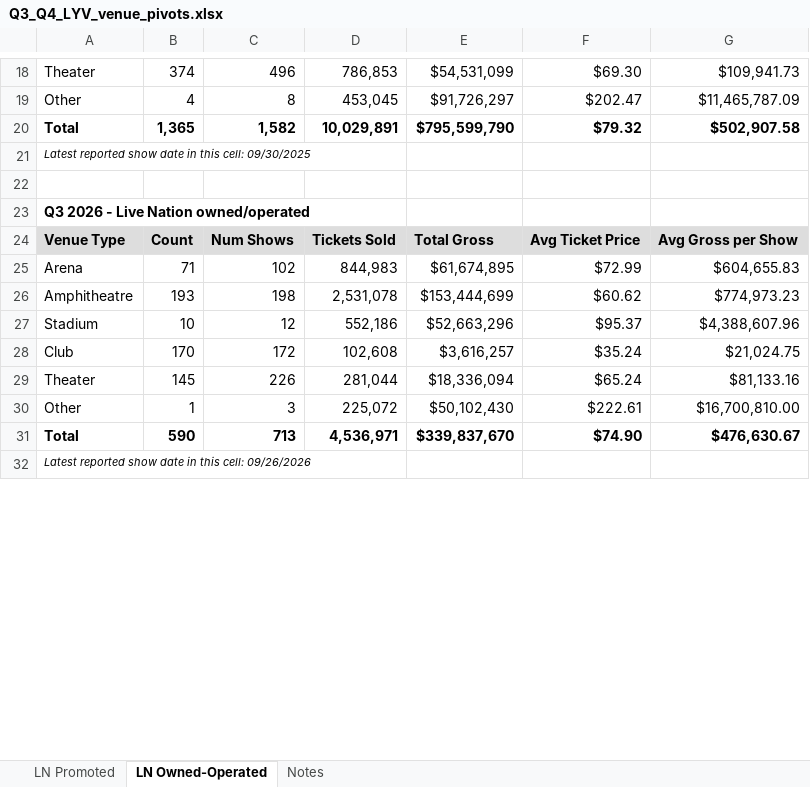
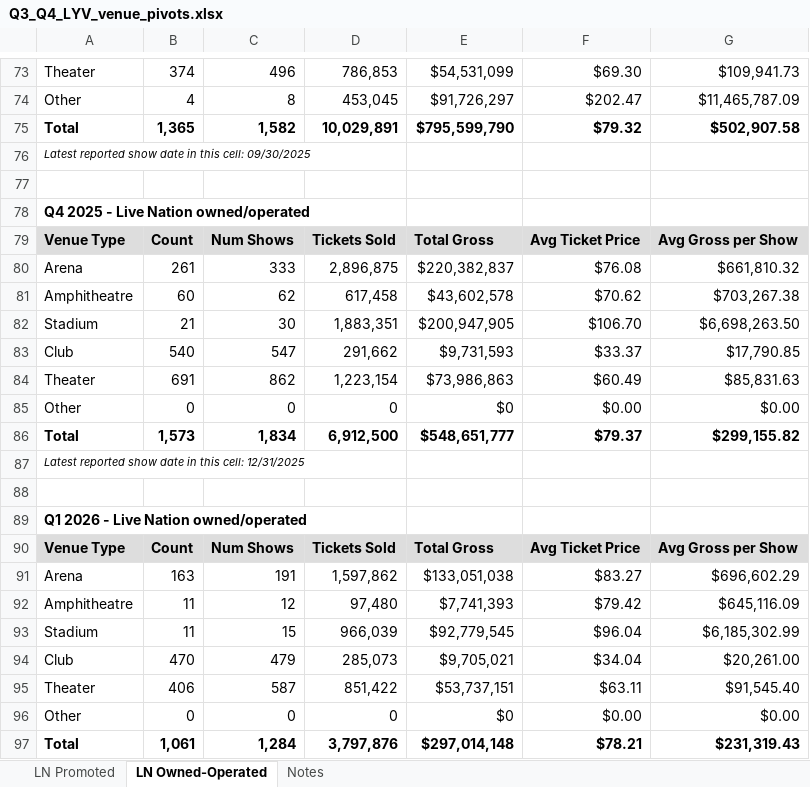
Before and after one commit to WaffleMoff/pipeline, an Excel workbook: Q3_Q4_LYV_venue_pivots.xlsx, sheet LN Owned-Operated, drawn as a sheet; only a part is shown, gaps mark what is left out; the shorter side is filled out with more unchanged rows; values as stored, in another font and other column widths than the file's, no borders; the diff covers the shown part only; the diff names each change by its address in the sheet, - before the commit and + after, or states it on an @@ line.

```diff
--- a/Q3_Q4_LYV_venue_pivots.xlsx (sheet LN Owned-Operated)
+++ b/Q3_Q4_LYV_venue_pivots.xlsx (sheet LN Owned-Operated)
@@ row 45 moved to row 78: Q4 2025 - Live Nation owned/operated @@
+row 79: Venue Type | Count | Num Shows | Tickets Sold | Total Gross | Avg Ticket Price | Avg Gross per Show
@@ row 47 moved to row 80: Arena @@
@@ row 48 moved to row 81: Amphitheatre @@
@@ row 49 moved to row 82: Stadium @@
@@ row 50 moved to row 83: Club @@
@@ row 51 moved to row 84: Theater @@
+row 85: Other | 0 | 0 | 0 | $0 | $0.00 | $0.00
@@ row 53 moved to row 86: Total @@
@@ row 54 moved to row 87: Latest reported show date in this cell: … @@
+row 88: (empty)
+row 89: Q1 2026 - Live Nation owned/operated
+row 90: Venue Type | Count | Num Shows | Tickets Sold | Total Gross | Avg Ticket Price | Avg Gross per Show
+row 91: Arena | 163 | 191 | 1,597,862 | $133,051,038 | $83.27 | $696,602.29
+row 92: Amphitheatre | 11 | 12 | 97,480 | $7,741,393 | $79.42 | $645,116.09
+row 93: Stadium | 11 | 15 | 966,039 | $92,779,545 | $96.04 | $6,185,302.99
+row 94: Club | 470 | 479 | 285,073 | $9,705,021 | $34.04 | $20,261.00
+row 95: Theater | 406 | 587 | 851,422 | $53,737,151 | $63.11 | $91,545.40
+row 96: Other | 0 | 0 | 0 | $0 | $0.00 | $0.00
+row 97: Total | 1,061 | 1,284 | 3,797,876 | $297,014,148 | $78.21 | $231,319.43
```
Also changed, not shown: 56 added rows, 2 removed rows and 12 moved rows elsewhere in this sheet, sheet LN Promoted, sheet Notes.
